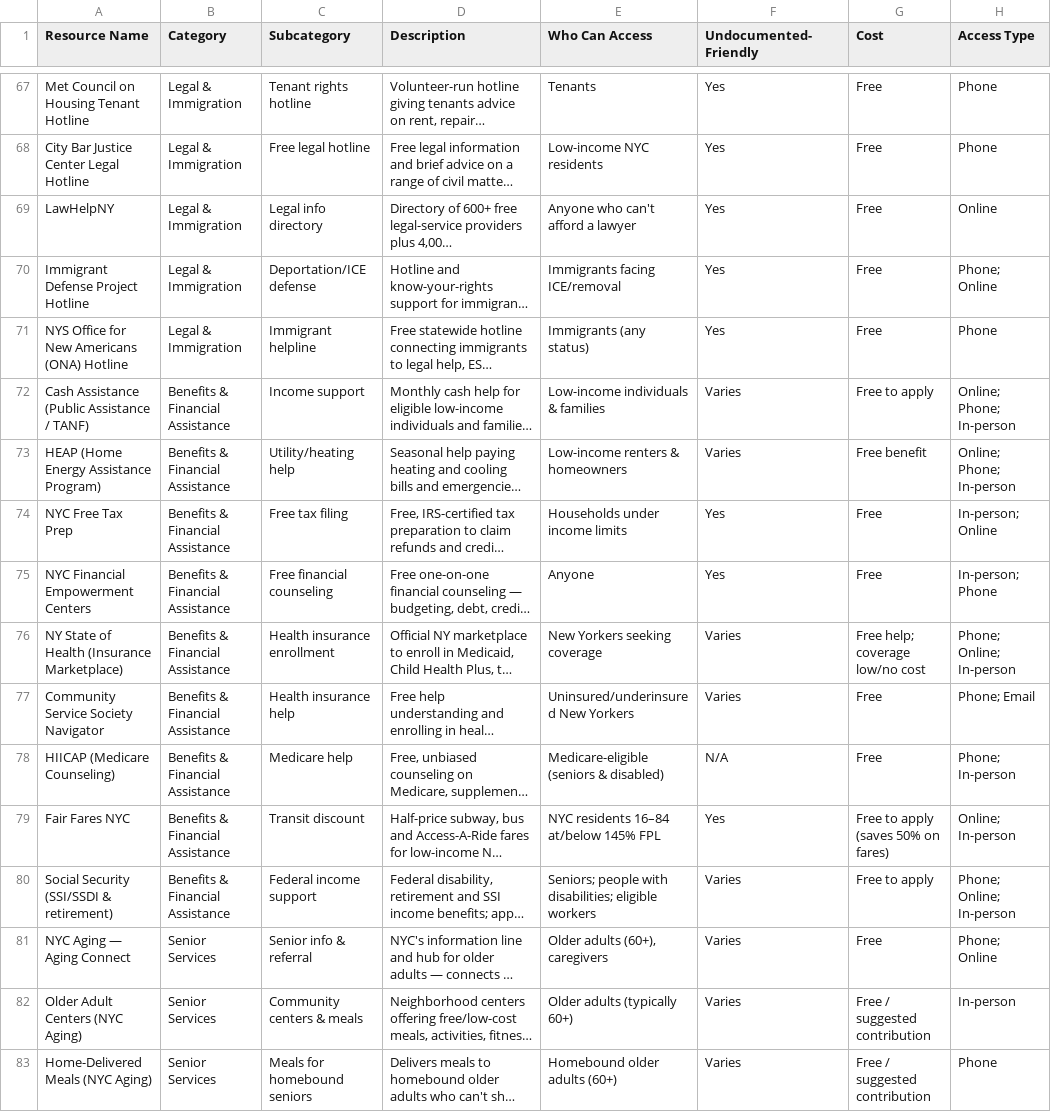
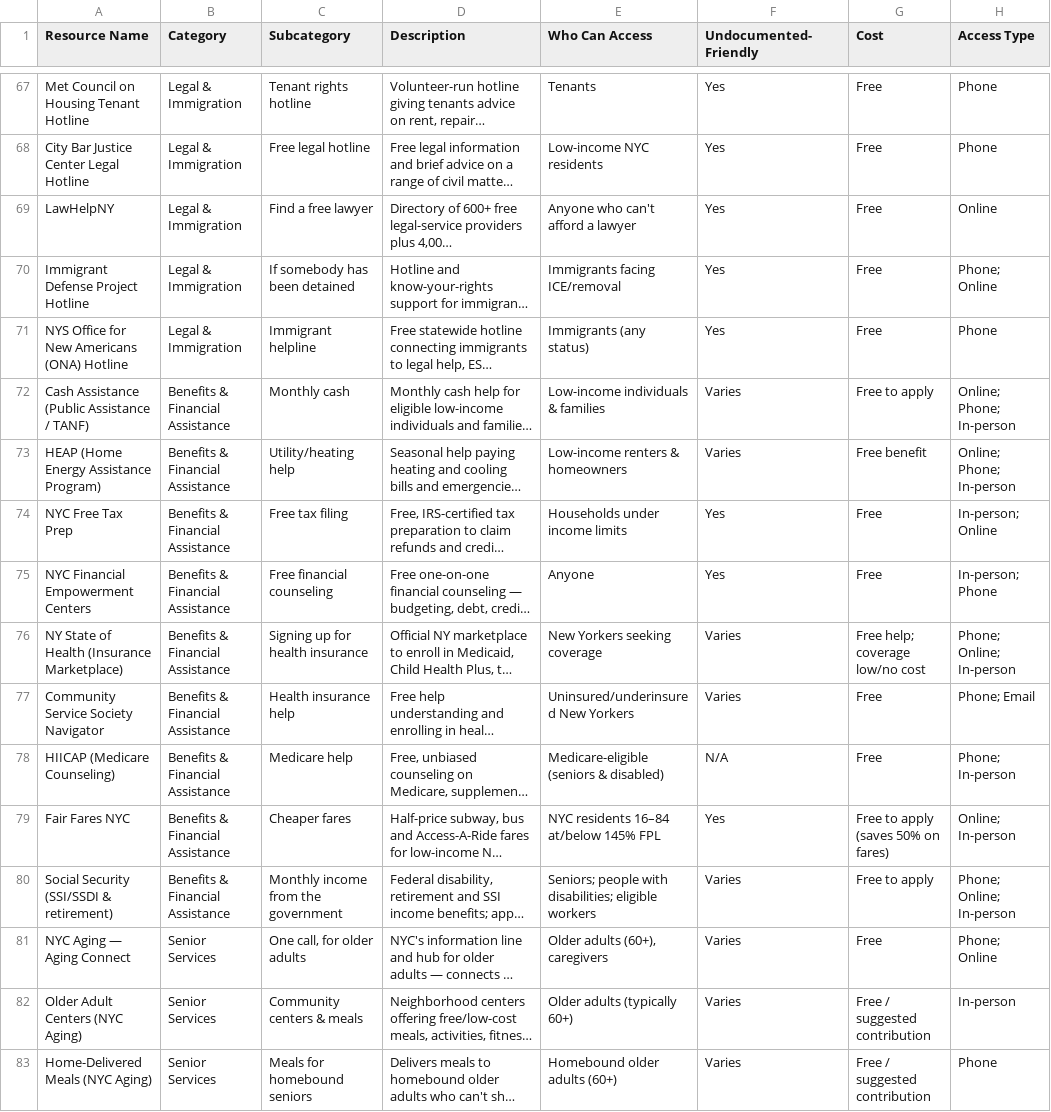
Before and after one commit to mpeng199/waypoint-site, a CSV file: data/resources.csv, drawn as a sheet; only a part is shown, gaps mark what is left out; long unchanged cells end in …; the diff covers the shown part only; the diff names each change by its address in the sheet, - before the commit and + after, or states it on an @@ line.

Commit message:
FQHC, DV, arrears: the words on the card were the agency's, not the reader's
The subcategory is not internal. It is printed under every resource's name,
in small caps, as the one line that says what kind of thing this is — and it
said FQHC on sixteen rows, DV on nine, 'Benefit — food purchasing',
'Comprehensive youth services', 'Warm handoff'. A hundred and twenty cards
now say it in ordinary English: community health centres, domestic violence
hotline, money for groceries, everything for young people in one place.

Rewording them exposed two things.

The first was the 'ice' bug again, in a second place: group_for matched
keywords anywhere in a string, so 'ice' matched serv-ice-s and Just-ice, and
'Immigrant services', 'TakeRoot Justice' and 'Brooklyn Defender Services' all
filed themselves under Immigration. It matches at word starts now, like
needs_for.

The second was that bucket rules keyed to label text rot silently when the
label changes: nine of them matched nothing afterwards, and only a
distribution dump showed it. The build prints any rule that matches nothing
and check.py fails when more than a few do — break-tested by rewording seven
labels at once.

```diff
--- a/data/resources.csv
+++ b/data/resources.csv
-C69 (Subcategory): Legal info directory
+C69 (Subcategory): Find a free lawyer
-C70 (Subcategory): Deportation/ICE defense
+C70 (Subcategory): If somebody has been detained
-C72 (Subcategory): Income support
+C72 (Subcategory): Monthly cash
-C76 (Subcategory): Health insurance enrollment
+C76 (Subcategory): Signing up for health insurance
-C79 (Subcategory): Transit discount
+C79 (Subcategory): Cheaper fares
-C80 (Subcategory): Federal income support
+C80 (Subcategory): Monthly income from the government
-C81 (Subcategory): Senior info & referral
+C81 (Subcategory): One call, for older adults
```
Also changed, not shown: 114 edited cells elsewhere in this file, 20 other files.
